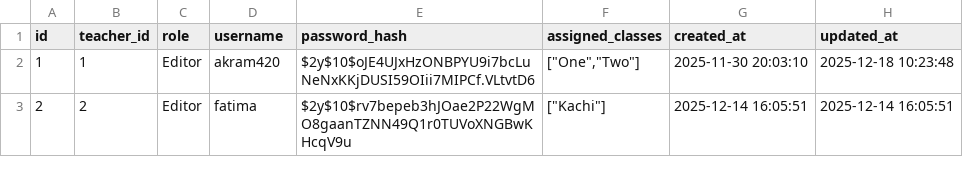
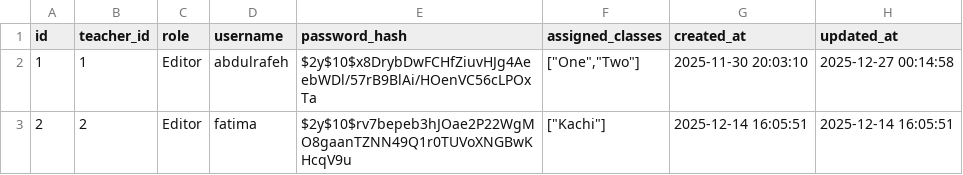
Before and after one commit to rafayqazi/sms-private, a CSV file: data/user_roles.csv, drawn as a sheet.

```diff
--- a/data/user_roles.csv
+++ b/data/user_roles.csv
@@ -1,3 +1,3 @@
 id,teacher_id,role,username,password_hash,assigned_classes,created_at,updated_at
-1,1,Editor,akram420,$2y$10$oJE4UJxHzONBPYU9i7bcLuNeNxKKjDUSI59OIii7MIPCf.VLtvtD6,"[""One"",""Two""]","2025-11-30 20:03:10","2025-12-18 10:23:48"
+1,1,Editor,abdulrafeh,$2y$10$x8DrybDwFCHfZiuvHJg4AeebWDl/57rB9BlAi/HOenVC56cLPOxTa,"[""One"",""Two""]","2025-11-30 20:03:10","2025-12-27 00:14:58"
 2,2,Editor,fatima,$2y$10$rv7bepeb3hJOae2P22WgMO8gaanTZNN49Q1r0TUVoXNGBwKHcqV9u,"[""Kachi""]","2025-12-14 16:05:51","2025-12-14 16:05:51"
```
Also changed, not shown: data/results.csv, 25 other files.
